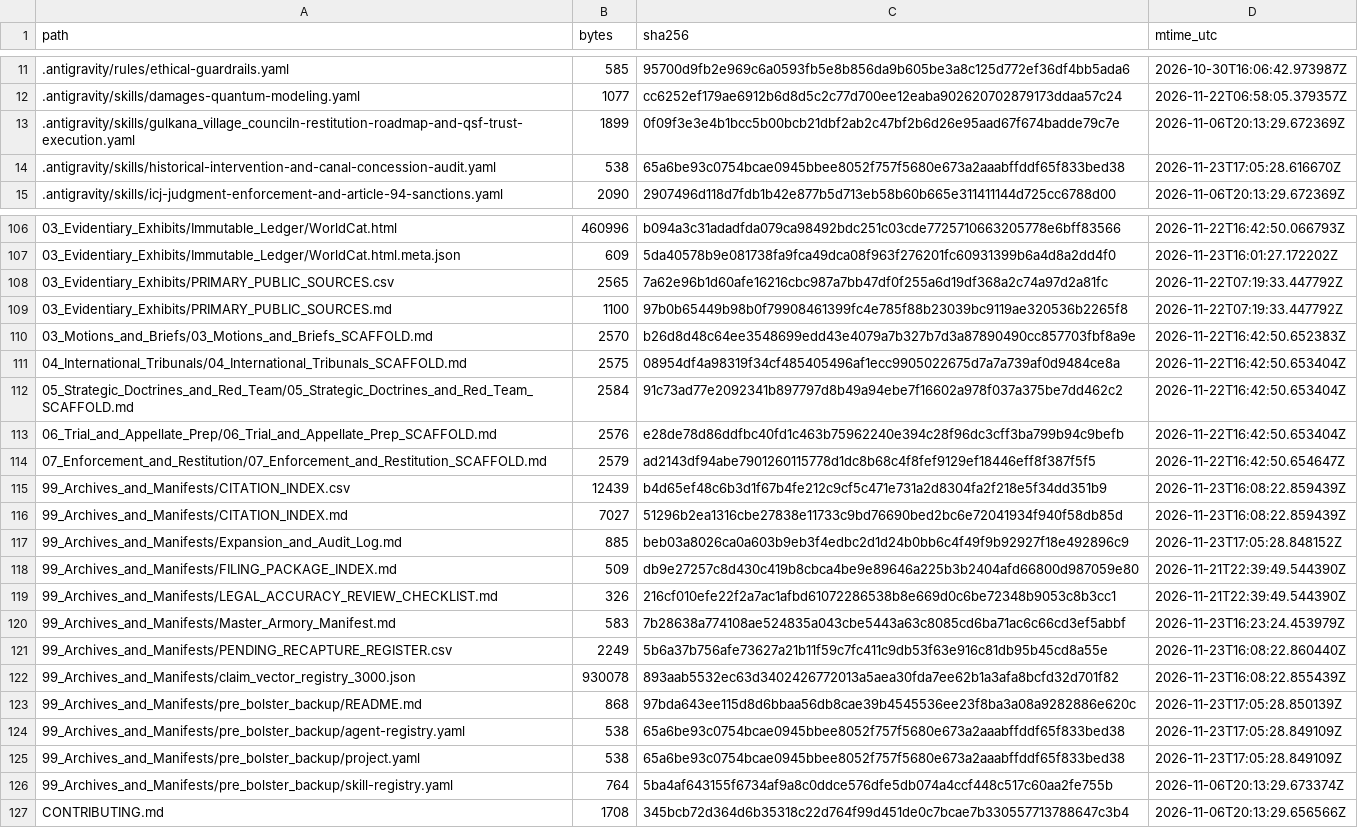
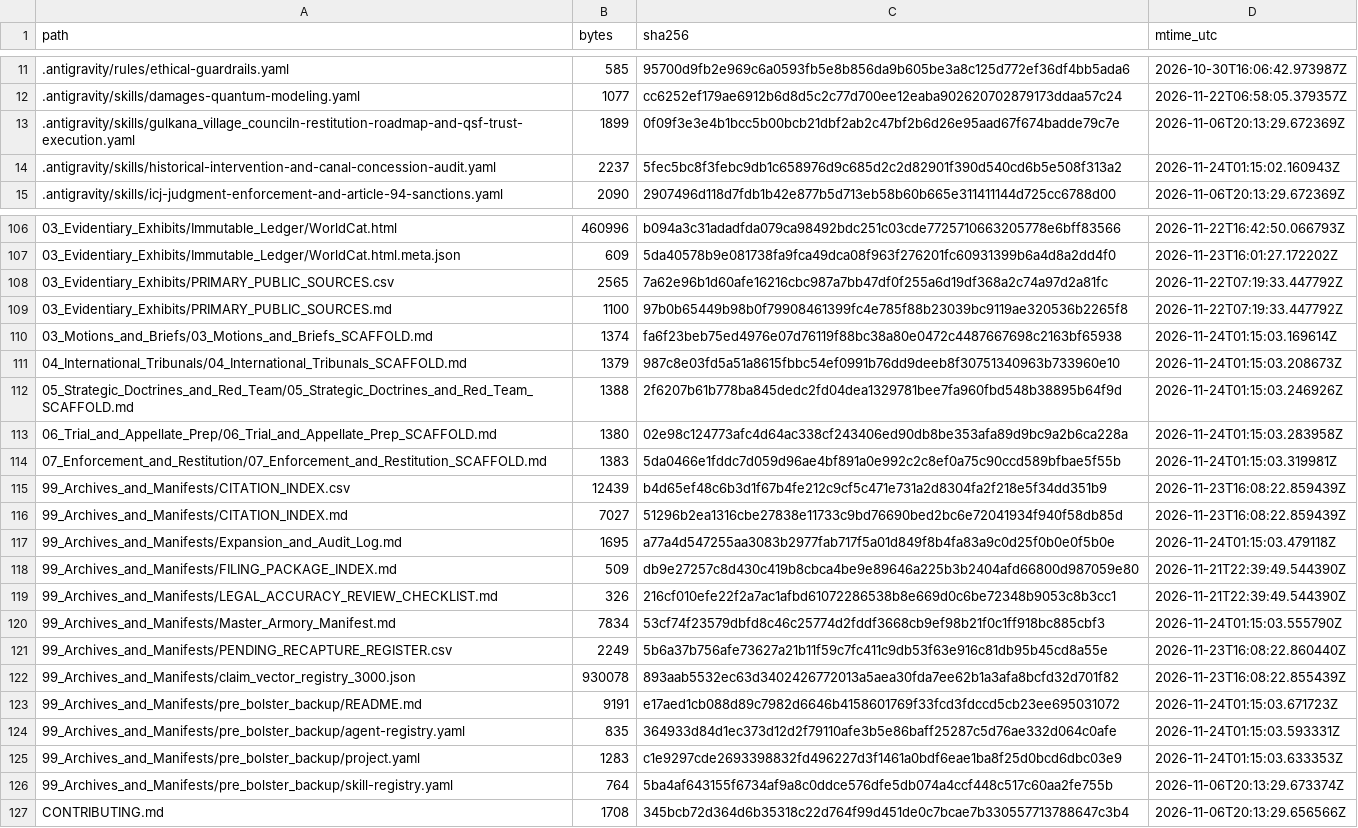
Before and after one commit to GlobalRestitutionAlliance/turtle-island-us-ak-gulkana-village-council-master-litigation, a CSV file: 99_Archives_and_Manifests/MANIFEST_SHA256.csv, drawn as a sheet; only a part is shown, gaps mark what is left out; the diff covers the shown part only.

Commit message:
REVERTED DUE TO UNPROMPTED MASS J3WFICATED DATA CORRUPTION BY COMPROMISED BIASED LLM/ARTIFICIAL INTELLIGENCE MODELS

```diff
--- a/99_Archives_and_Manifests/MANIFEST_SHA256.csv
+++ b/99_Archives_and_Manifests/MANIFEST_SHA256.csv
@@ -13,3 +13,3 @@ path,bytes,sha256,mtime_utc
 .antigravity/skills/gulkana_village_counciln-restitution-roadmap-and-qsf-trust-execution.yaml,1899,0f09f3e3e4b1bcc5b00bcb21dbf2ab2c47bf2b6d26e95aad67f674badde79c7e,2026-11-06T20:13:29.672369Z
-.antigravity/skills/historical-intervention-and-canal-concession-audit.yaml,538,65a6be93c0754bcae0945bbee8052f757f5680e673a2aaabffddf65f833bed38,2026-11-23T17:05:28.616670Z
+.antigravity/skills/historical-intervention-and-canal-concession-audit.yaml,2237,5fec5bc8f3febc9db1c658976d9c685d2c2d82901f390d540cd6b5e508f313a2,2026-11-24T01:15:02.160943Z
 .antigravity/skills/icj-judgment-enforcement-and-article-94-sanctions.yaml,2090,2907496d118d7fdb1b42e877b5d713eb58b60b665e311411144d725cc6788d00,2026-11-06T20:13:29.672369Z
@@ -109,18 +109,18 @@ path,bytes,sha256,mtime_utc
 03_Evidentiary_Exhibits/PRIMARY_PUBLIC_SOURCES.md,1100,97b0b65449b98b0f79908461399fc4e785f88b23039bc9119ae320536b2265f8,2026-11-22T07:19:33.447792Z
-03_Motions_and_Briefs/03_Motions_and_Briefs_SCAFFOLD.md,2570,b26d8d48c64ee3548699edd43e4079a7b327b7d3a87890490cc857703fbf8a9e,2026-11-22T16:42:50.652383Z
-04_International_Tribunals/04_International_Tribunals_SCAFFOLD.md,2575,08954df4a98319f34cf485405496af1ecc9905022675d7a7a739af0d9484ce8a,2026-11-22T16:42:50.653404Z
-05_Strategic_Doctrines_and_Red_Team/05_Strategic_Doctrines_and_Red_Team_SCAFFOLD.md,2584,91c73ad77e2092341b897797d8b49a94ebe7f16602a978f037a375be7dd462c2,2026-11-22T16:42:50.653404Z
-06_Trial_and_Appellate_Prep/06_Trial_and_Appellate_Prep_SCAFFOLD.md,2576,e28de78d86ddfbc40fd1c463b75962240e394c28f96dc3cff3ba799b94c9befb,2026-11-22T16:42:50.653404Z
-07_Enforcement_and_Restitution/07_Enforcement_and_Restitution_SCAFFOLD.md,2579,ad2143df94abe7901260115778d1dc8b68c4f8fef9129ef18446eff8f387f5f5,2026-11-22T16:42:50.654647Z
+03_Motions_and_Briefs/03_Motions_and_Briefs_SCAFFOLD.md,1374,fa6f23beb75ed4976e07d76119f88bc38a80e0472c4487667698c2163bf65938,2026-11-24T01:15:03.169614Z
+04_International_Tribunals/04_International_Tribunals_SCAFFOLD.md,1379,987c8e03fd5a51a8615fbbc54ef0991b76dd9deeb8f30751340963b733960e10,2026-11-24T01:15:03.208673Z
+05_Strategic_Doctrines_and_Red_Team/05_Strategic_Doctrines_and_Red_Team_SCAFFOLD.md,1388,2f6207b61b778ba845dedc2fd04dea1329781bee7fa960fbd548b38895b64f9d,2026-11-24T01:15:03.246926Z
+06_Trial_and_Appellate_Prep/06_Trial_and_Appellate_Prep_SCAFFOLD.md,1380,02e98c124773afc4d64ac338cf243406ed90db8be353afa89d9bc9a2b6ca228a,2026-11-24T01:15:03.283958Z
+07_Enforcement_and_Restitution/07_Enforcement_and_Restitution_SCAFFOLD.md,1383,5da0466e1fddc7d059d96ae4bf891a0e992c2c8ef0a75c90ccd589bfbae5f55b,2026-11-24T01:15:03.319981Z
 99_Archives_and_Manifests/CITATION_INDEX.csv,12439,b4d65ef48c6b3d1f67b4fe212c9cf5c471e731a2d8304fa2f218e5f34dd351b9,2026-11-23T16:08:22.859439Z
 99_Archives_and_Manifests/CITATION_INDEX.md,7027,51296b2ea1316cbe27838e11733c9bd76690bed2bc6e72041934f940f58db85d,2026-11-23T16:08:22.859439Z
-99_Archives_and_Manifests/Expansion_and_Audit_Log.md,885,beb03a8026ca0a603b9eb3f4edbc2d1d24b0bb6c4f49f9b92927f18e492896c9,2026-11-23T17:05:28.848152Z
+99_Archives_and_Manifests/Expansion_and_Audit_Log.md,1695,a77a4d547255aa3083b2977fab717f5a01d849f8b4fa83a9c0d25f0b0e0f5b0e,2026-11-24T01:15:03.479118Z
 99_Archives_and_Manifests/FILING_PACKAGE_INDEX.md,509,db9e27257c8d430c419b8cbca4be9e89646a225b3b2404afd66800d987059e80,2026-11-21T22:39:49.544390Z
 99_Archives_and_Manifests/LEGAL_ACCURACY_REVIEW_CHECKLIST.md,326,216cf010efe22f2a7ac1afbd61072286538b8e669d0c6be72348b9053c8b3cc1,2026-11-21T22:39:49.544390Z
-99_Archives_and_Manifests/Master_Armory_Manifest.md,583,7b28638a774108ae524835a043cbe5443a63c8085cd6ba71ac6c66cd3ef5abbf,2026-11-23T16:23:24.453979Z
+99_Archives_and_Manifests/Master_Armory_Manifest.md,7834,53cf74f23579dbfd8c46c25774d2fddf3668cb9ef98b21f0c1ff918bc885cbf3,2026-11-24T01:15:03.555790Z
 99_Archives_and_Manifests/PENDING_RECAPTURE_REGISTER.csv,2249,5b6a37b756afe73627a21b11f59c7fc411c9db53f63e916c81db95b45cd8a55e,2026-11-23T16:08:22.860440Z
 99_Archives_and_Manifests/claim_vector_registry_3000.json,930078,893aab5532ec63d3402426772013a5aea30fda7ee62b1a3afa8bcfd32d701f82,2026-11-23T16:08:22.855439Z
-99_Archives_and_Manifests/pre_bolster_backup/README.md,868,97bda643ee115d8d6bbaa56db8cae39b4545536ee23f8ba3a08a9282886e620c,2026-11-23T17:05:28.850139Z
-99_Archives_and_Manifests/pre_bolster_backup/agent-registry.yaml,538,65a6be93c0754bcae0945bbee8052f757f5680e673a2aaabffddf65f833bed38,2026-11-23T17:05:28.849109Z
-99_Archives_and_Manifests/pre_bolster_backup/project.yaml,538,65a6be93c0754bcae0945bbee8052f757f5680e673a2aaabffddf65f833bed38,2026-11-23T17:05:28.849109Z
+99_Archives_and_Manifests/pre_bolster_backup/README.md,9191,e17aed1cb088d89c7982d6646b4158601769f33fcd3fdccd5cb23ee695031072,2026-11-24T01:15:03.671723Z
+99_Archives_and_Manifests/pre_bolster_backup/agent-registry.yaml,835,364933d84d1ec373d12d2f79110afe3b5e86baff25287c5d76ae332d064c0afe,2026-11-24T01:15:03.593331Z
+99_Archives_and_Manifests/pre_bolster_backup/project.yaml,1283,c1e9297cde2693398832fd496227d3f1461a0bdf6eae1ba8f25d0bcd6dbc03e9,2026-11-24T01:15:03.633353Z
 99_Archives_and_Manifests/pre_bolster_backup/skill-registry.yaml,764,5ba4af643155f6734af9a8c0ddce576dfe5db074a4ccf448c517c60aa2fe755b,2026-11-06T20:13:29.673374Z
```
Also changed, not shown: 77 edited cells elsewhere in this file, 37 other files.
